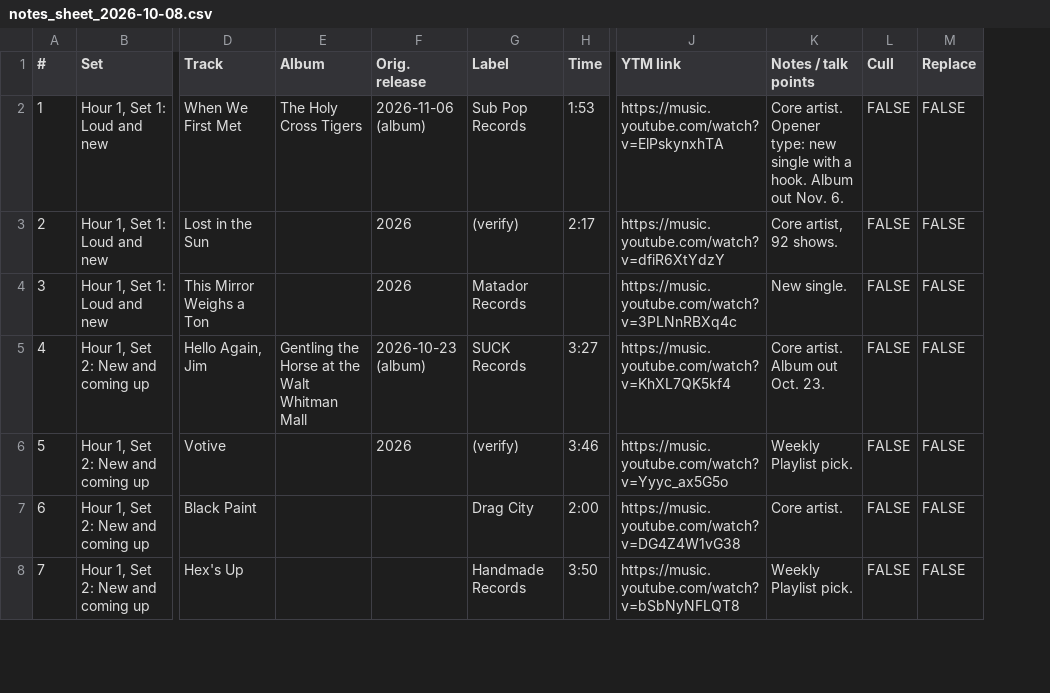
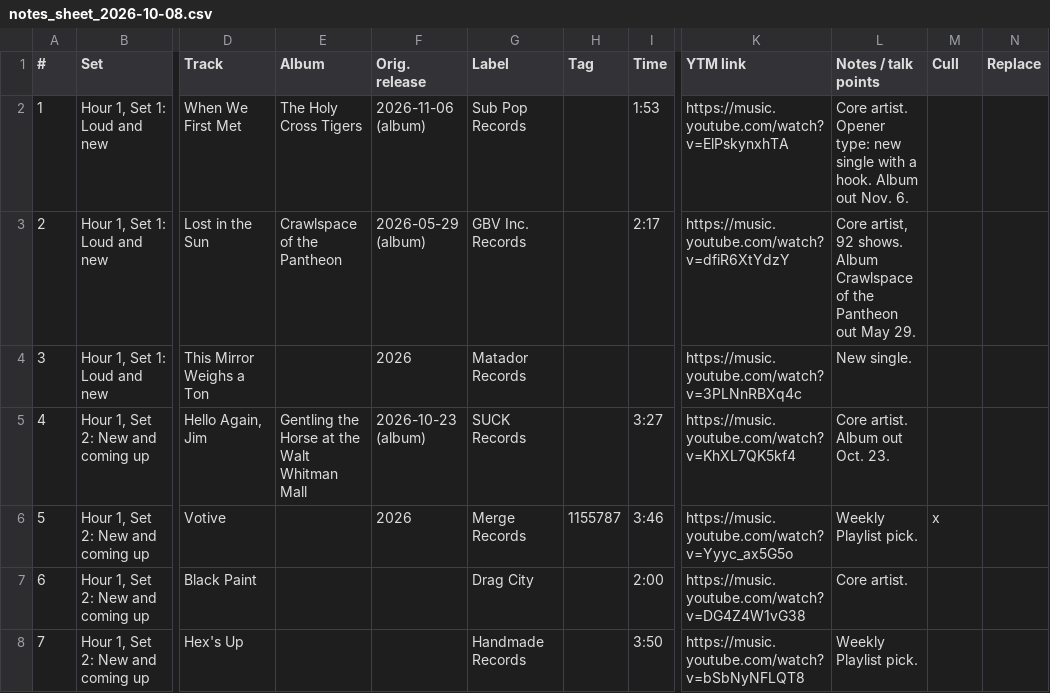
Before and after one commit to mapninja/KZSU-Library-Show, a CSV file: outputs/recon/2026-10-08/notes_sheet_2026-10-08.csv, drawn as a sheet; only a part is shown, gaps mark what is left out; addresses are those after the commit; the diff covers the shown part only; the diff names each change by its address in the sheet, - before the commit and + after, or states it on an @@ line.

```diff
--- a/outputs/recon/2026-10-08/notes_sheet_2026-10-08.csv
+++ b/outputs/recon/2026-10-08/notes_sheet_2026-10-08.csv
+column H (Tag), row 6: 1155787
-M2:M5 (Cull): FALSE
+M2:M5 (Cull): (empty)
-N2:N8 (Replace): FALSE
+N2:N8 (Replace): (empty)
-E3 (Album): (empty)
+E3 (Album): Crawlspace of the Pantheon
-F3 (Orig. release): 2026
+F3 (Orig. release): 2026-05-29 (album)
-G3 (Label): (verify)
+G3 (Label): GBV Inc. Records
-L3 (Notes / talk points): Core artist, 92 shows.
+L3 (Notes / talk points): Core artist, 92 shows. Album Crawlspace of the Pantheon out May 29.
-G6 (Label): (verify)
+G6 (Label): Merge Records
-M6 (Cull): FALSE
+M6 (Cull): x
-M7:M8 (Cull): FALSE
+M7:M8 (Cull): (empty)
```
Also changed, not shown: 94 edited cells elsewhere in this file, 26 other files.
